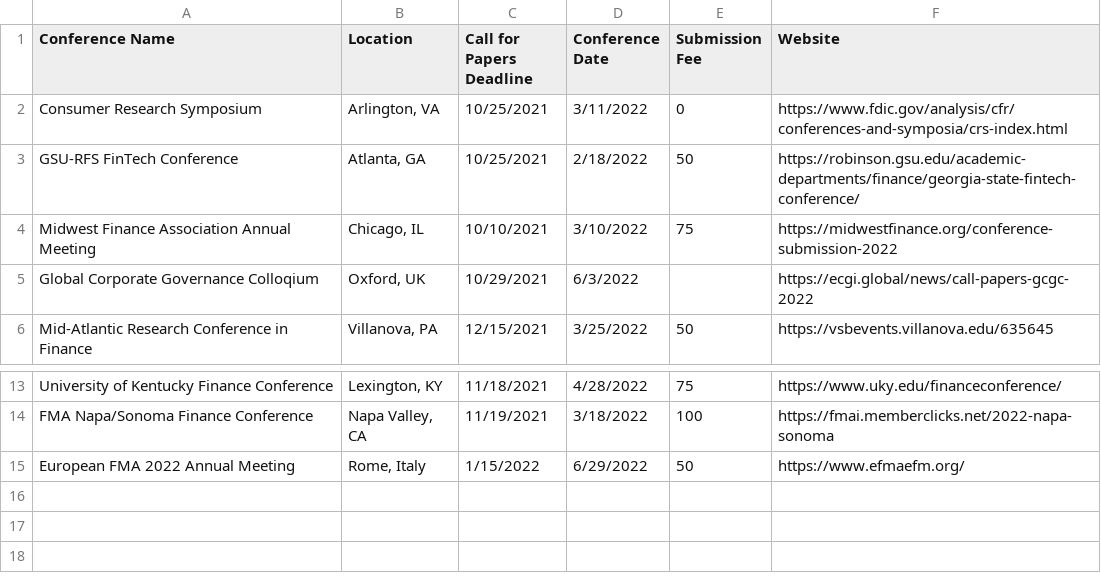
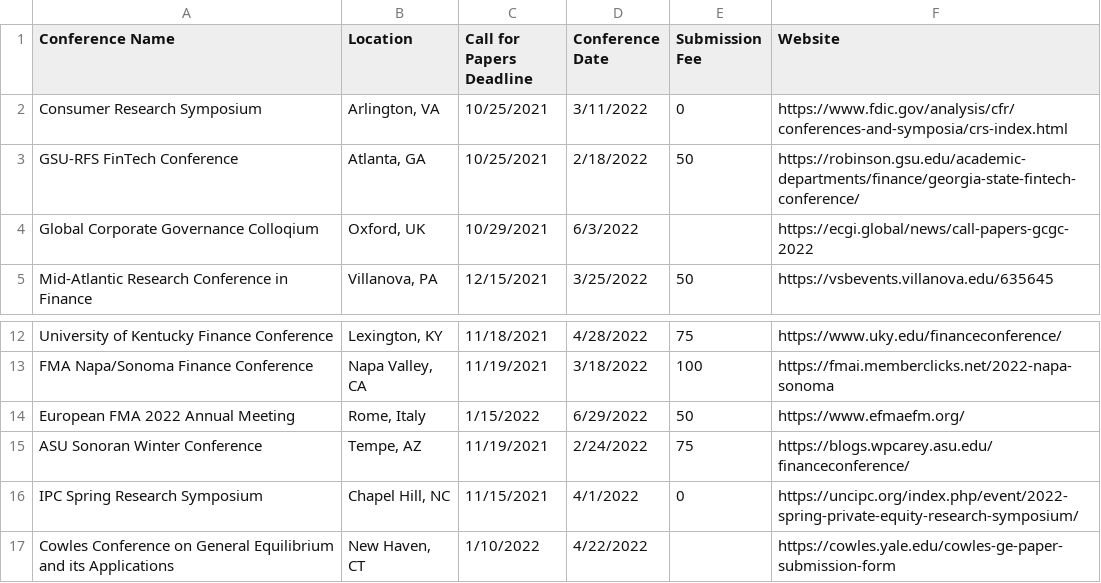
Before and after one commit to tbeason/financeconferences, a CSV file: data/financeconfdeadlines.csv, drawn as a sheet; only a part is shown, gaps mark what is left out; removed rows and columns are numbered as before the commit, all else as after; the diff names each change by its address in the sheet, - before the commit and + after, or states it on an @@ line.

```diff
--- a/data/financeconfdeadlines.csv
+++ b/data/financeconfdeadlines.csv
-row 4: Midwest Finance Association Annual Meeting | Chicago, IL | 10/10/2021 | 3/10/2022 | 75 | https://midwestfinance.org/conference-submission-2022
+row 15: ASU Sonoran Winter Conference | Tempe, AZ | 11/19/2021 | 2/24/2022 | 75 | https://blogs.wpcarey.asu.edu/financeconference/
+row 16: IPC Spring Research Symposium | Chapel Hill, NC | 11/15/2021 | 4/1/2022 | 0 | https://uncipc.org/index.php/event/2022-spring-private-equity-research-symposium/
+row 17: Cowles Conference on General Equilibrium and its Applications | New Haven, CT | 1/10/2022 | 4/22/2022 |  | https://cowles.yale.edu/cowles-ge-paper-submission-form
```
Also changed, not shown: data/conferences_pastdue.csv.
